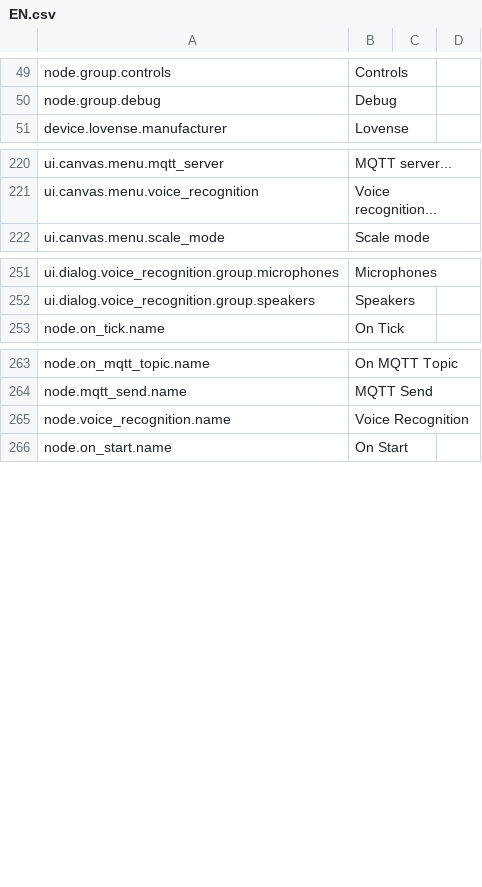
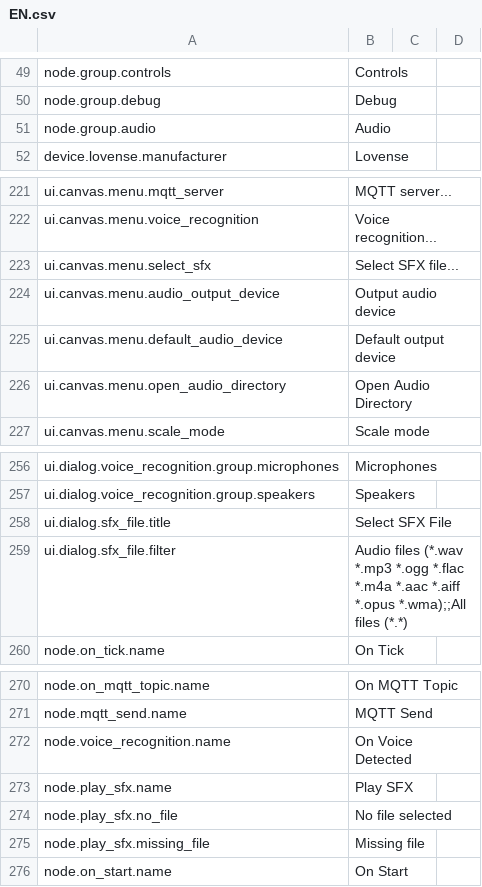
Before and after one commit to H1M4W4R1/GameFlow, a CSV file: locales/EN.csv, drawn as a sheet; only a part is shown, gaps mark what is left out.

```diff
--- a/locales/EN.csv
+++ b/locales/EN.csv
@@ -50,2 +50,3 @@ node.group.controls,Controls
 node.group.debug,Debug
+node.group.audio,Audio
 device.lovense.manufacturer,Lovense
@@ -221,2 +222,6 @@ ui.canvas.menu.mqtt_server,MQTT server...
 ui.canvas.menu.voice_recognition,Voice recognition...
+ui.canvas.menu.select_sfx,Select SFX file...
+ui.canvas.menu.audio_output_device,Output audio device
+ui.canvas.menu.default_audio_device,Default output device
+ui.canvas.menu.open_audio_directory,Open Audio Directory
 ui.canvas.menu.scale_mode,Scale mode
@@ -252,2 +257,4 @@ ui.dialog.voice_recognition.group.microphones,Microphones
 ui.dialog.voice_recognition.group.speakers,Speakers
+ui.dialog.sfx_file.title,Select SFX File
+ui.dialog.sfx_file.filter,Audio files (*.wav *.mp3 *.ogg *.flac *.m4a *.aac *.aiff *.opus *.wma);;All files (*.*)
 node.on_tick.name,On Tick
@@ -264,3 +271,6 @@ node.on_mqtt_topic.name,On MQTT Topic
 node.mqtt_send.name,MQTT Send
-node.voice_recognition.name,Voice Recognition
+node.voice_recognition.name,On Voice Detected
+node.play_sfx.name,Play SFX
+node.play_sfx.no_file,No file selected
+node.play_sfx.missing_file,Missing file
 node.on_start.name,On Start
```
Also changed, not shown: locales/PL.csv, 4 other files.
